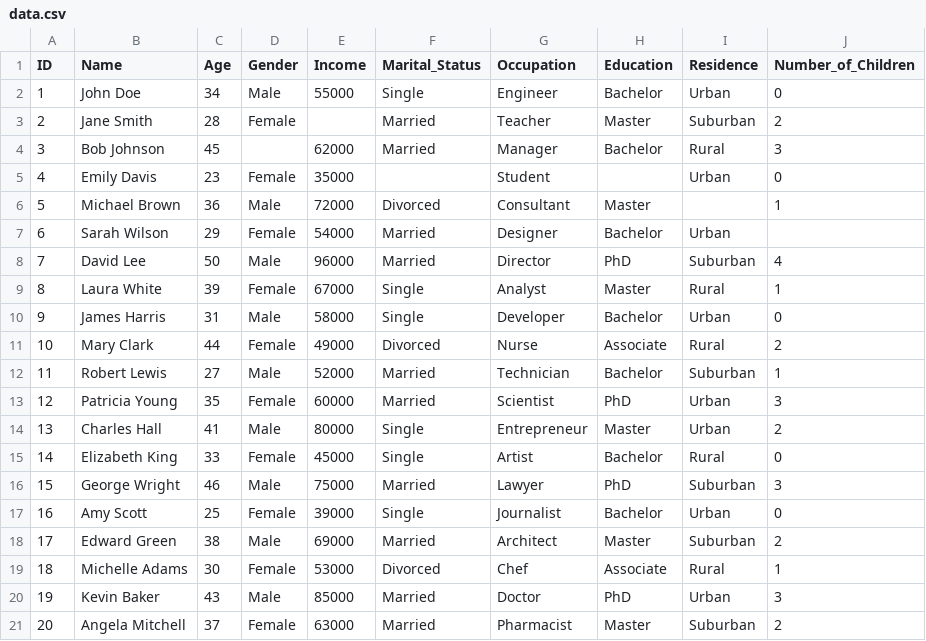
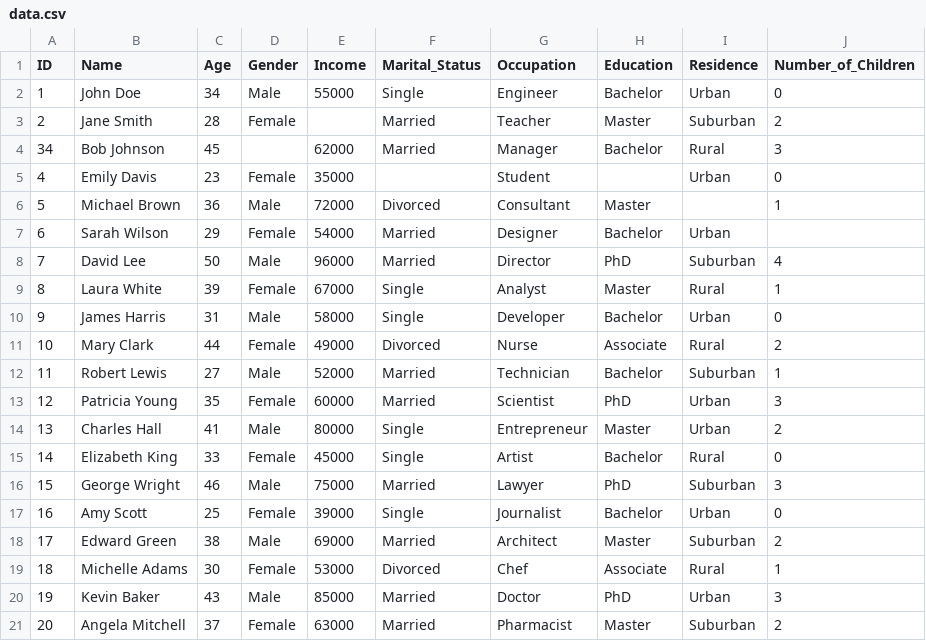
Before and after one commit to jeremy-jer/Data_mining, a CSV file: data.csv, drawn as a sheet.

```diff
--- a/data.csv
+++ b/data.csv
@@ -3,3 +3,3 @@ ID,Name,Age,Gender,Income,Marital_Status,Occupation,Education,Residence,Number_o
 2,Jane Smith,28,Female,,Married,Teacher,Master,Suburban,2
-3,Bob Johnson,45,,62000,Married,Manager,Bachelor,Rural,3
+34,Bob Johnson,45,,62000,Married,Manager,Bachelor,Rural,3
 4,Emily Davis,23,Female,35000,,Student,,Urban,0
```
Also changed, not shown: 1 other file.
